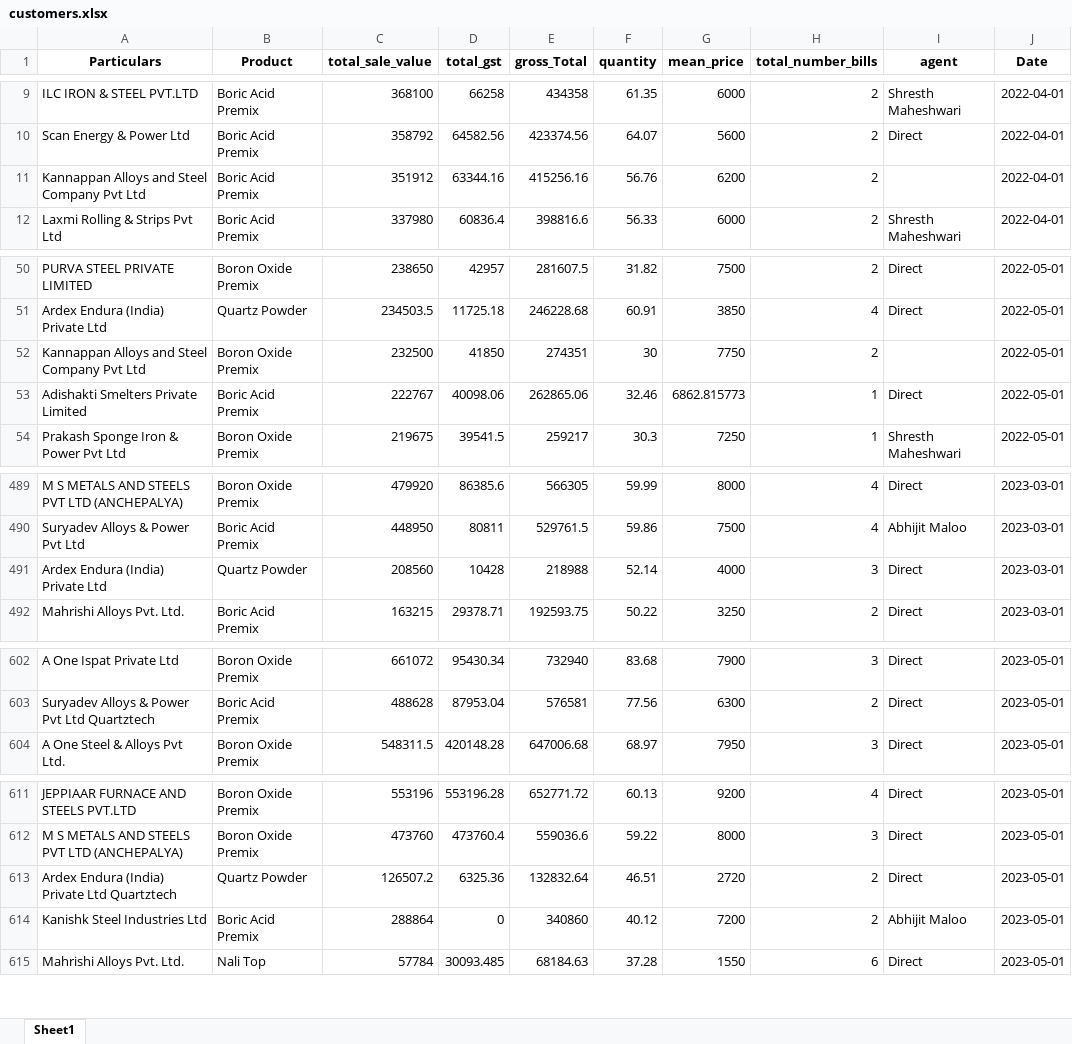
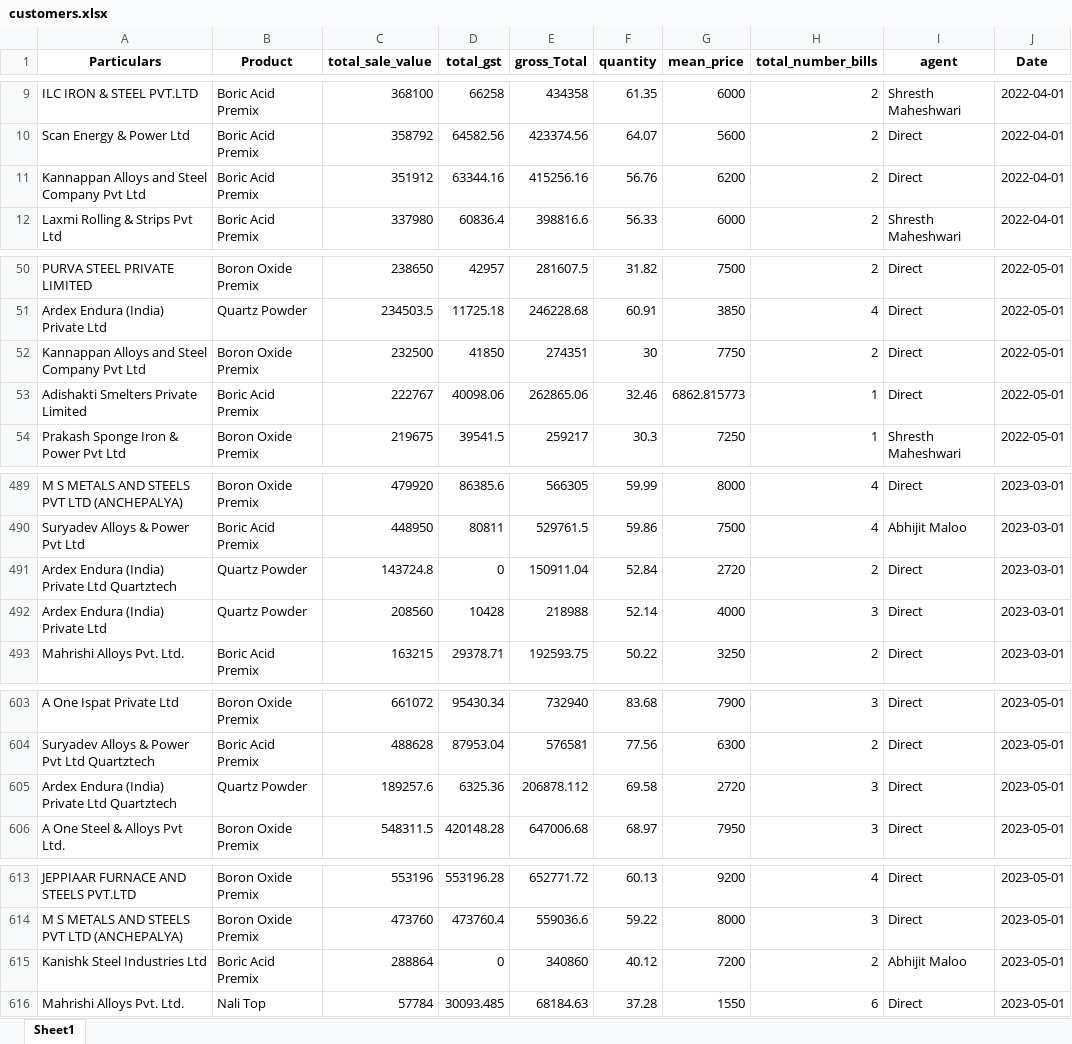
Before and after one commit to obhutara/SalesDashboard, an Excel workbook: src/customers.xlsx, sheet Sheet1, drawn as a sheet; only a part is shown, gaps mark what is left out; values as stored, in another font and other column widths than the file's, no borders; removed rows and columns are numbered as before the commit, all else as after; the diff covers the shown part only; the diff names each change by its address in the sheet, - before the commit and + after, or states it on an @@ line.

```diff
--- a/src/customers.xlsx (sheet Sheet1)
+++ b/src/customers.xlsx (sheet Sheet1)
-I11 (agent): (empty)
+I11 (agent): Direct
-I52 (agent): (empty)
+I52 (agent): Direct
+row 491: Ardex Endura (India) Private Ltd Quartztech | Quartz Powder | 143724.8 | 0 | 150911.04 | 52.84 | 2720 | 2 | Direct | 2023-03-01
+row 605: Ardex Endura (India) Private Ltd Quartztech | Quartz Powder | 189257.6 | 6325.36 | 206878.112 | 69.58 | 2720 | 3 | Direct | 2023-05-01
-row 613: Ardex Endura (India) Private Ltd Quartztech | Quartz Powder | 126507.2 | 6325.36 | 132832.64 | 46.51 | 2720 | 2 | Direct | 2023-05-01
```
Also changed, not shown: 39 added rows and 12 edited cells elsewhere in this sheet, 1 other file.
